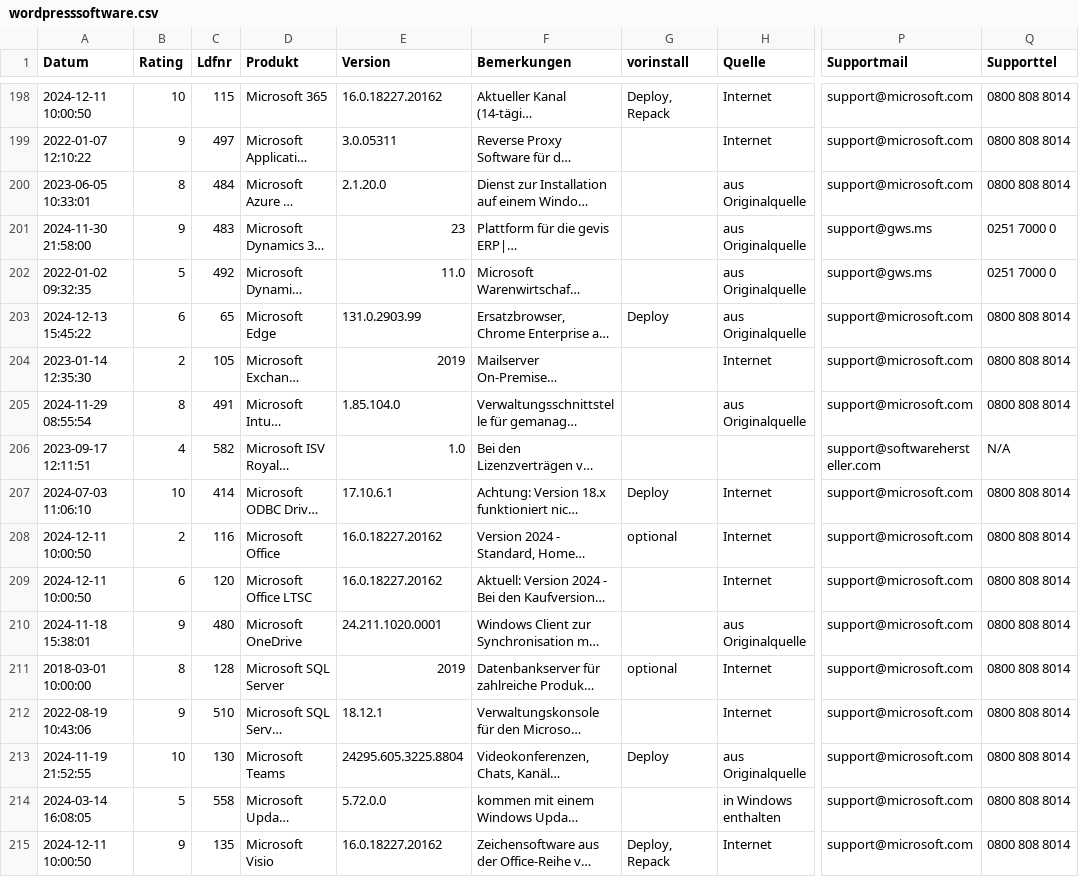
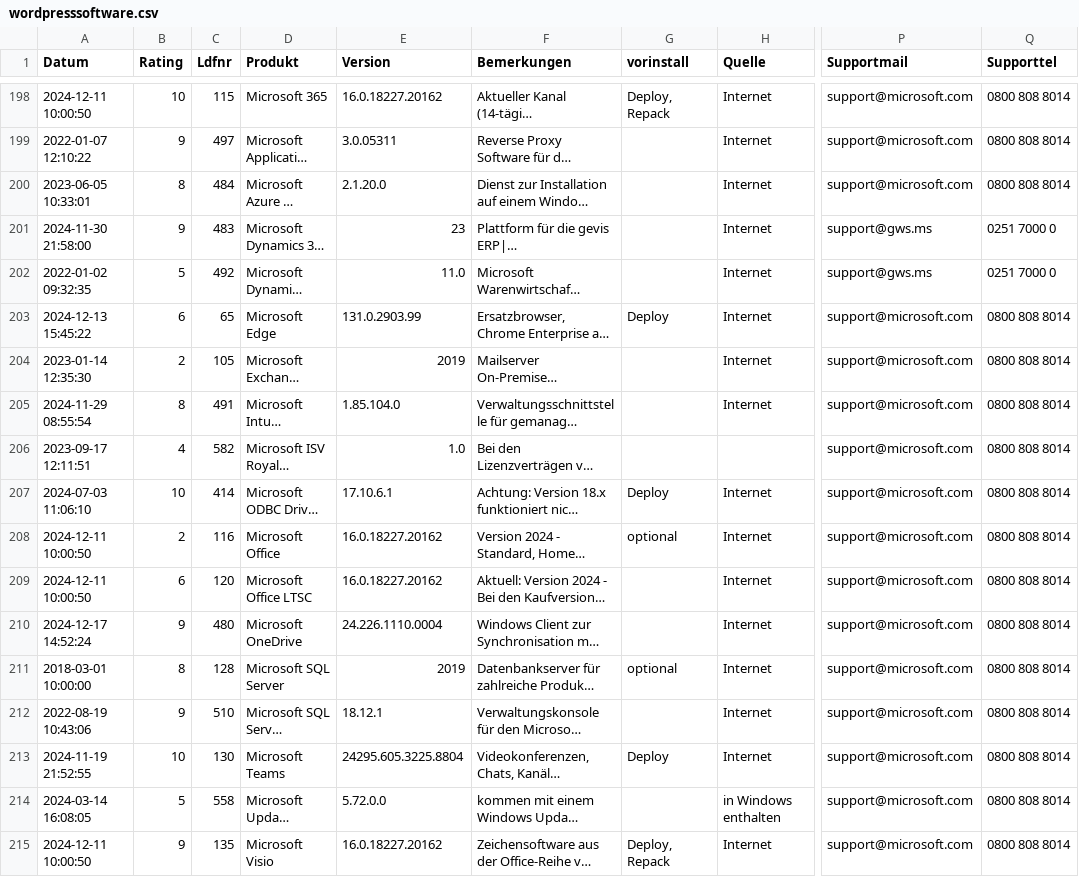
Before and after one commit to svenbolte/Open-Audit-Classic, a CSV file: htdocs/openaudit/wordpresssoftware.csv, drawn as a sheet; only a part is shown, gaps mark what is left out; long unchanged cells end in …; the diff covers the shown part only; the diff names each change by its address in the sheet, - before the commit and + after, or states it on an @@ line.

```diff
--- a/htdocs/openaudit/wordpresssoftware.csv
+++ b/htdocs/openaudit/wordpresssoftware.csv
-H200:H203 (Quelle): aus Originalquelle
+H200:H203 (Quelle): Internet
-H205 (Quelle): aus Originalquelle
+H205 (Quelle): Internet
-P206 (Supportmail): support@softwarehersteller.com
+P206 (Supportmail): support@microsoft.com
-Q206 (Supporttel): N/A
+Q206 (Supporttel): 0800 808 8014
-A210 (Datum): 2024-11-18 15:38:01
+A210 (Datum): 2024-12-17 14:52:24
-E210 (Version): 24.211.1020.0001
+E210 (Version): 24.226.1110.0004
-H210 (Quelle): aus Originalquelle
+H210 (Quelle): Internet
-H213 (Quelle): aus Originalquelle
+H213 (Quelle): Internet
```
Also changed, not shown: 122 edited cells elsewhere in this file, 2 other files.
